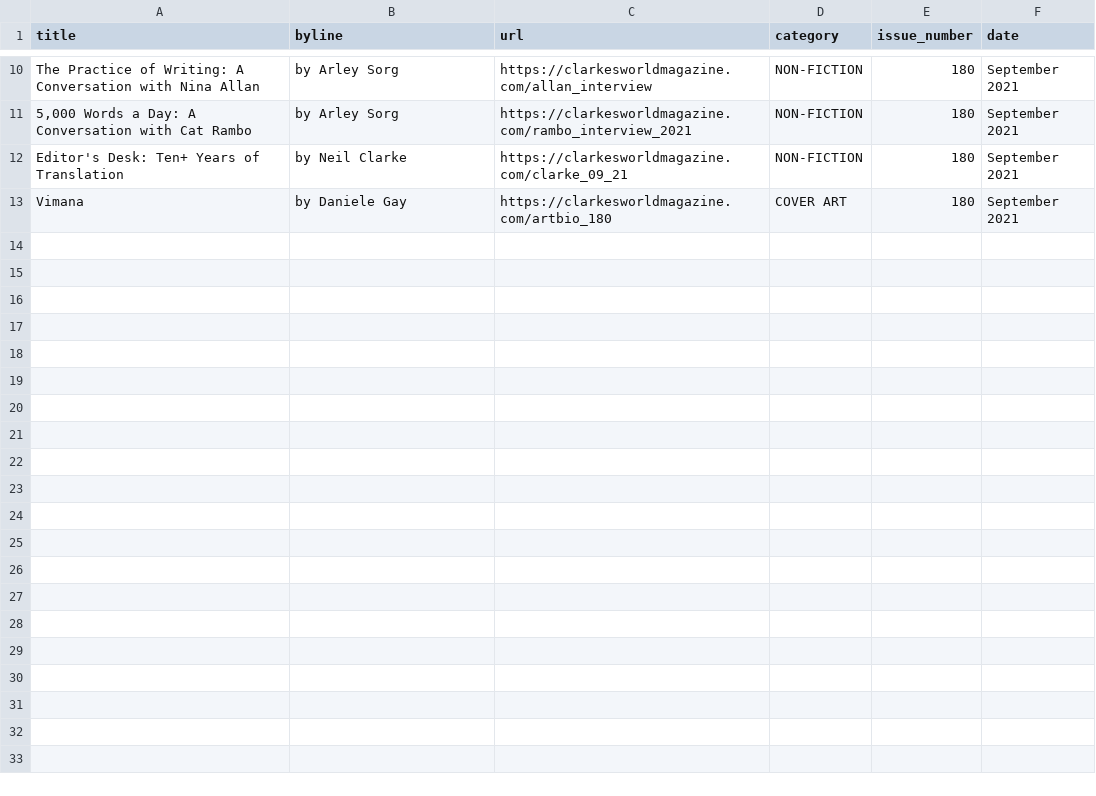
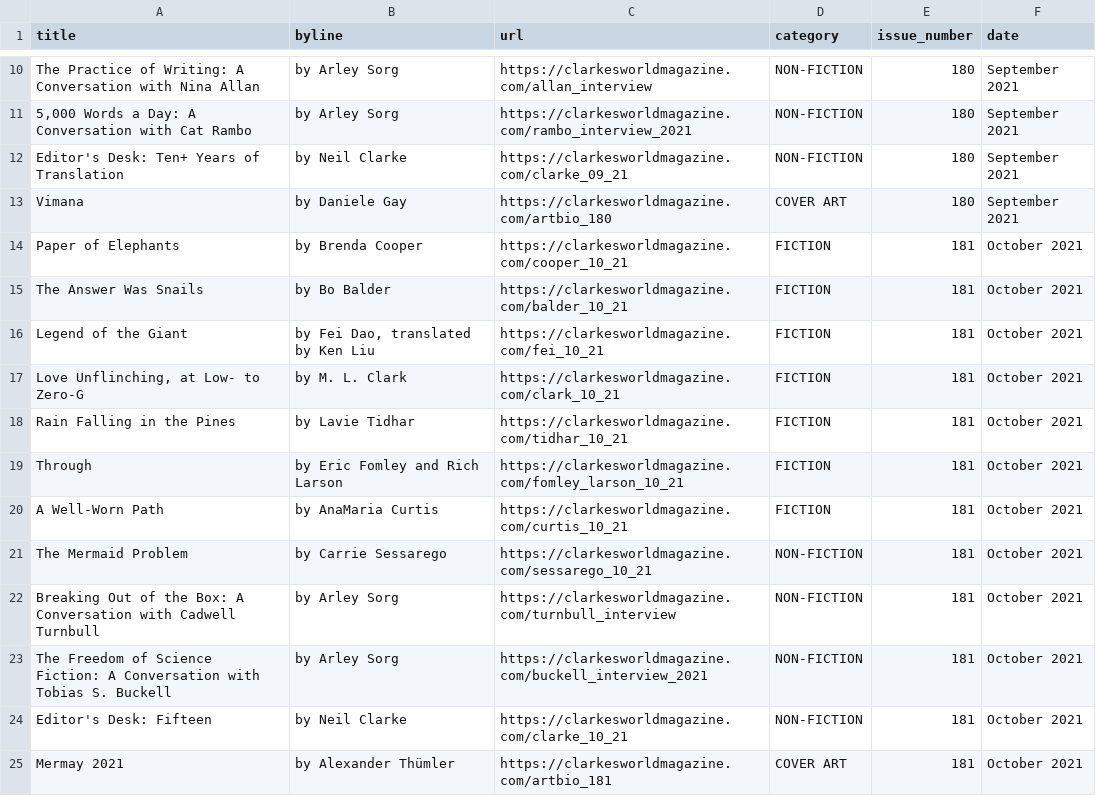
Before and after one commit to bronna/Clarkesworld_scraper, a CSV file: Clarkesworld.csv, drawn as a sheet; only a part is shown, gaps mark what is left out.

```diff
--- a/Clarkesworld.csv
+++ b/Clarkesworld.csv
@@ -13 +13,13 @@ Editor's Desk: Ten+ Years of Translation,by Neil Clarke,https://clarkesworldmaga
 Vimana,by Daniele Gay,https://clarkesworldmagazine.com/artbio_180,COVER ART,180,September 2021
+Paper of Elephants,by Brenda Cooper,https://clarkesworldmagazine.com/cooper_10_21,FICTION,181,October 2021
+The Answer Was Snails,by Bo Balder,https://clarkesworldmagazine.com/balder_10_21,FICTION,181,October 2021
+Legend of the Giant,"by Fei Dao, translated by Ken Liu",https://clarkesworldmagazine.com/fei_10_21,FICTION,181,October 2021
+"Love Unflinching, at Low- to Zero-G",by M. L. Clark,https://clarkesworldmagazine.com/clark_10_21,FICTION,181,October 2021
+Rain Falling in the Pines,by Lavie Tidhar,https://clarkesworldmagazine.com/tidhar_10_21,FICTION,181,October 2021
+Through,by Eric Fomley and Rich Larson,https://clarkesworldmagazine.com/fomley_larson_10_21,FICTION,181,October 2021
+A Well-Worn Path,by AnaMaria Curtis,https://clarkesworldmagazine.com/curtis_10_21,FICTION,181,October 2021
+The Mermaid Problem,by Carrie Sessarego,https://clarkesworldmagazine.com/sessarego_10_21,NON-FICTION,181,October 2021
+Breaking Out of the Box: A Conversation with Cadwell Turnbull,by Arley Sorg,https://clarkesworldmagazine.com/turnbull_interview,NON-FICTION,181,October 2021
+The Freedom of Science Fiction: A Conversation with Tobias S. Buckell,by Arley Sorg,https://clarkesworldmagazine.com/buckell_interview_2021,NON-FICTION,181,October 2021
+Editor's Desk: Fifteen,by Neil Clarke,https://clarkesworldmagazine.com/clarke_10_21,NON-FICTION,181,October 2021
+Mermay 2021,by Alexander Thümler,https://clarkesworldmagazine.com/artbio_181,COVER ART,181,October 2021
```
